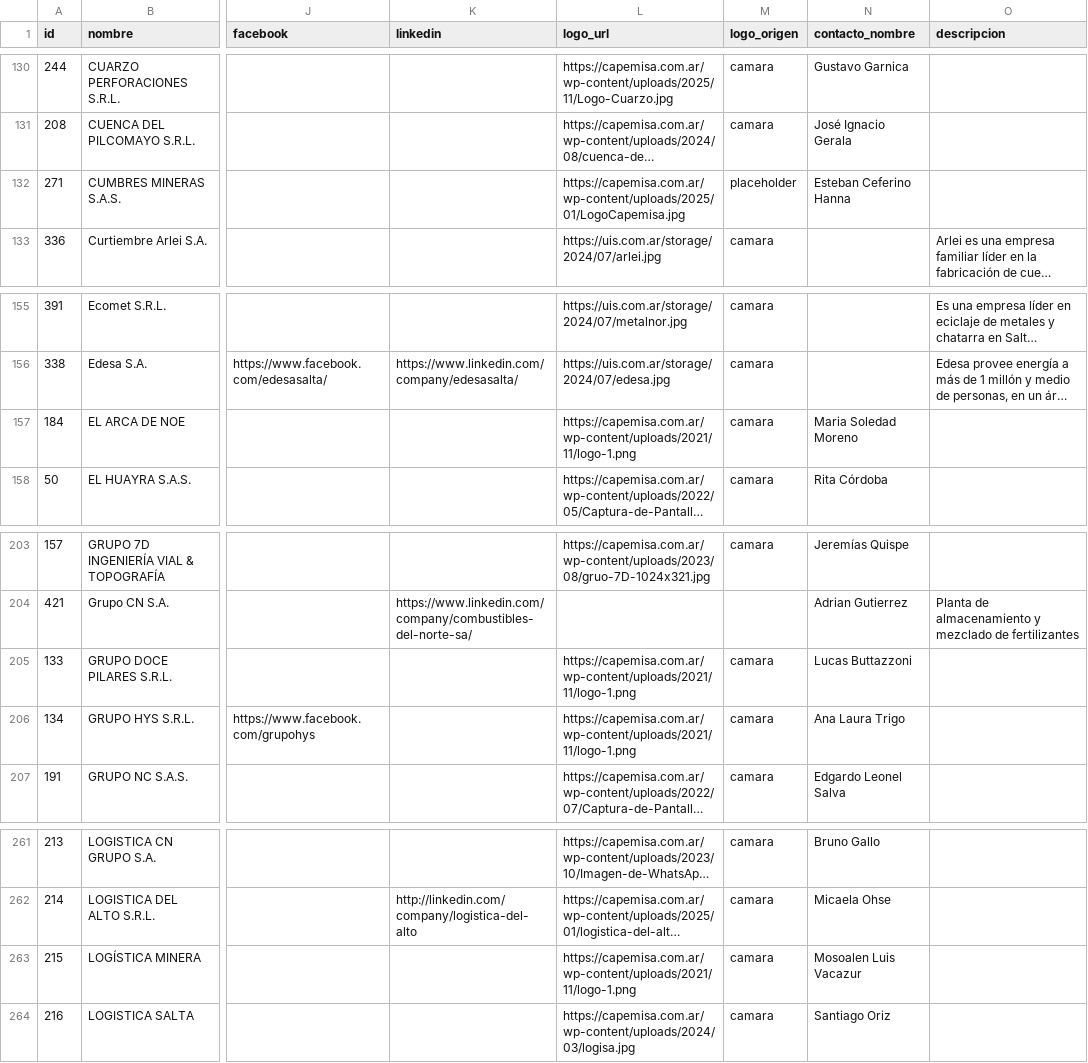
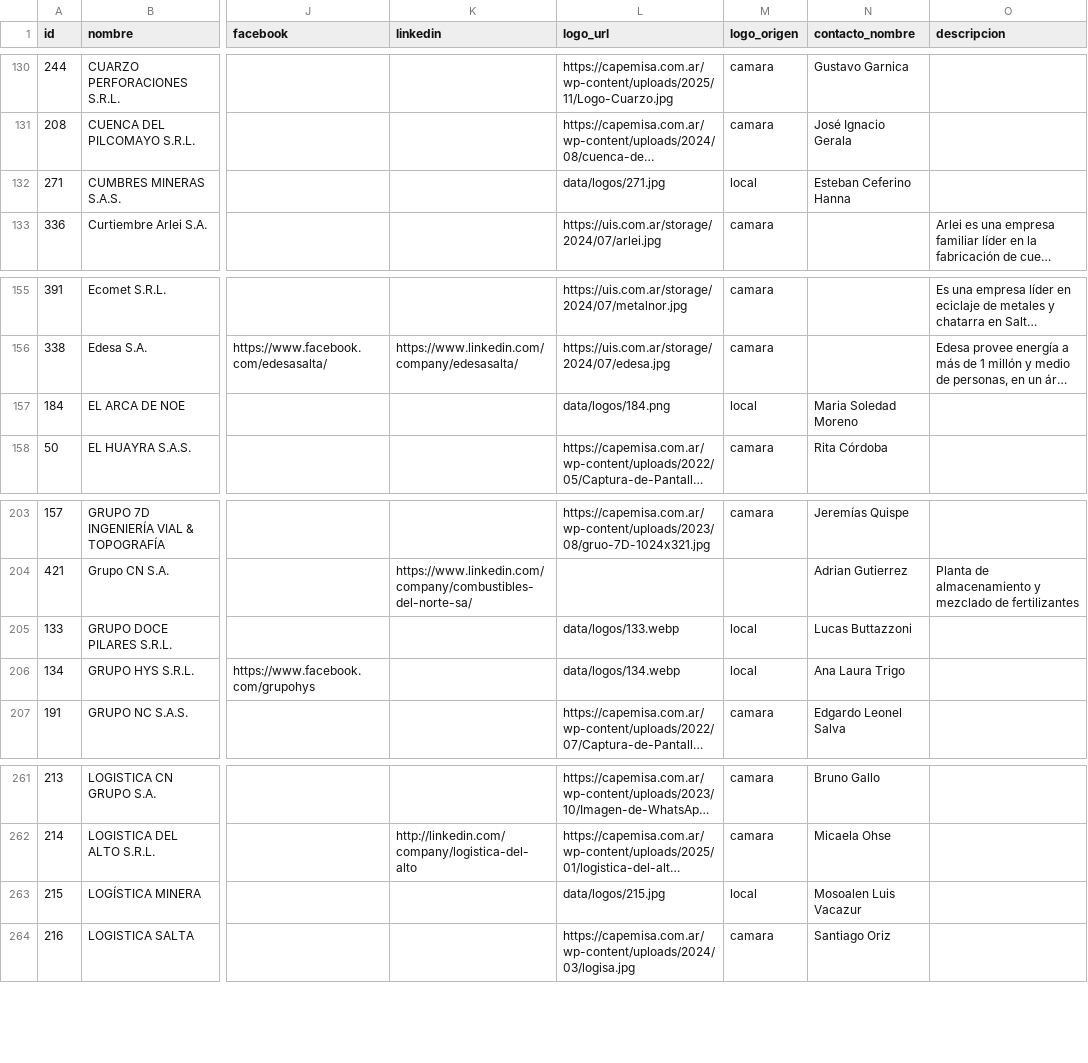
Before and after one commit to joaqu-coder/directorio-minero-salta, a CSV file: data/empresas.csv, drawn as a sheet; only a part is shown, gaps mark what is left out; long unchanged cells end in …; the diff names each change by its address in the sheet, - before the commit and + after, or states it on an @@ line.

```diff
--- a/data/empresas.csv
+++ b/data/empresas.csv
-L132 (logo_url): https://capemisa.com.ar/wp-content/uploads/2025/01/LogoCapemisa.jpg
+L132 (logo_url): data/logos/271.jpg
-M132 (logo_origen): placeholder
+M132 (logo_origen): local
-L157 (logo_url): https://capemisa.com.ar/wp-content/uploads/2021/11/logo-1.png
+L157 (logo_url): data/logos/184.png
-M157 (logo_origen): camara
+M157 (logo_origen): local
-L205 (logo_url): https://capemisa.com.ar/wp-content/uploads/2021/11/logo-1.png
+L205 (logo_url): data/logos/133.webp
-M205:M206 (logo_origen): camara
+M205:M206 (logo_origen): local
-L206 (logo_url): https://capemisa.com.ar/wp-content/uploads/2021/11/logo-1.png
+L206 (logo_url): data/logos/134.webp
-L263 (logo_url): https://capemisa.com.ar/wp-content/uploads/2021/11/logo-1.png
+L263 (logo_url): data/logos/215.jpg
-M263 (logo_origen): camara
+M263 (logo_origen): local
```
Also changed, not shown: 10 other files.
